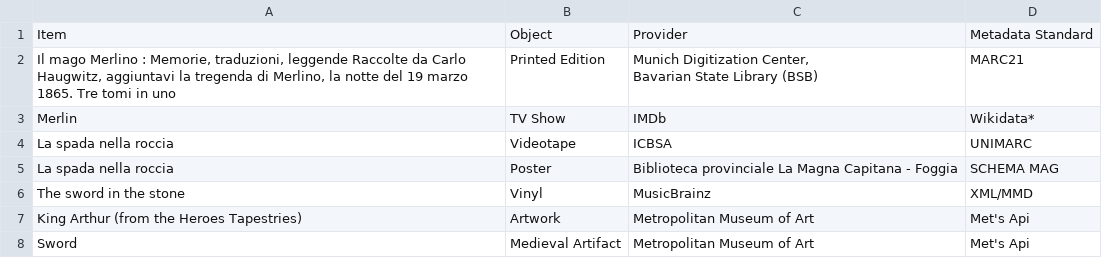
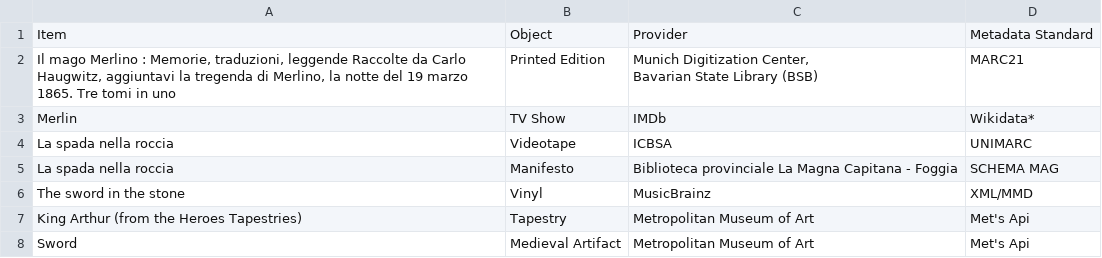
Before and after one commit to The-Sword-in-the-Stone-LOD/The-Sword-in-the-Stone-LOD, a CSV file: metada_analysis.csv, drawn as a sheet.

Commit message:
Update metada_analysis.csv

```diff
--- a/metada_analysis.csv
+++ b/metada_analysis.csv
@@ -5,5 +5,5 @@ Merlin,TV Show,IMDb,Wikidata*
 La spada nella roccia,Videotape,ICBSA,UNIMARC
-La spada nella roccia,Poster,Biblioteca provinciale La Magna Capitana - Foggia,SCHEMA MAG
+La spada nella roccia,Manifesto,Biblioteca provinciale La Magna Capitana - Foggia,SCHEMA MAG
 The sword in the stone,Vinyl,MusicBrainz,XML/MMD
-King Arthur (from the Heroes Tapestries),Artwork,Metropolitan Museum of Art,Met's Api
+King Arthur (from the Heroes Tapestries),Tapestry,Metropolitan Museum of Art,Met's Api
 Sword,Medieval Artifact,Metropolitan Museum of Art,Met's Api
```
